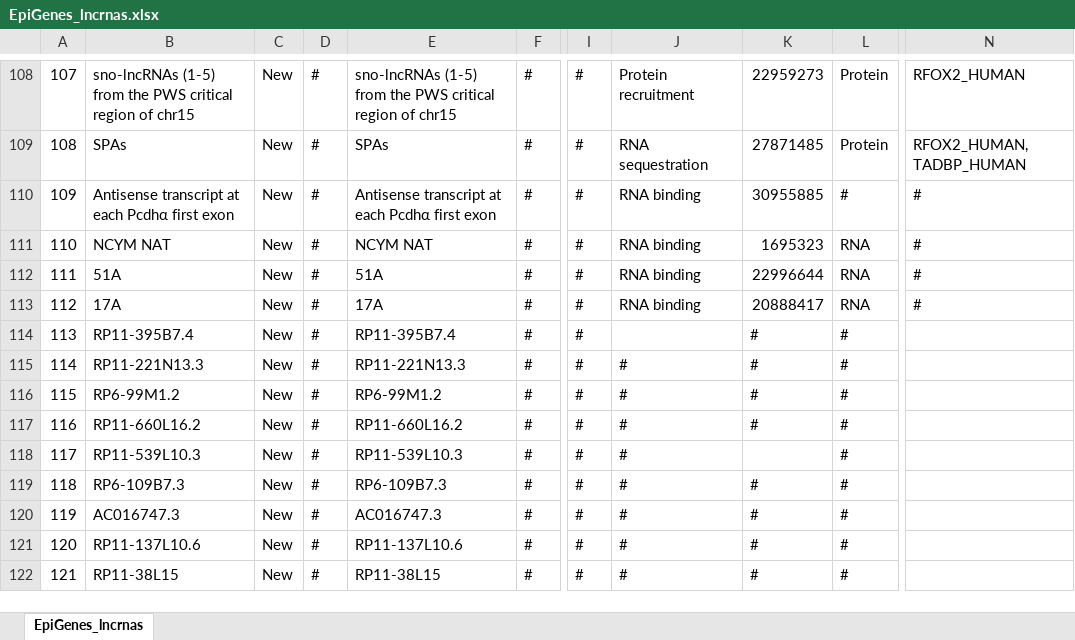
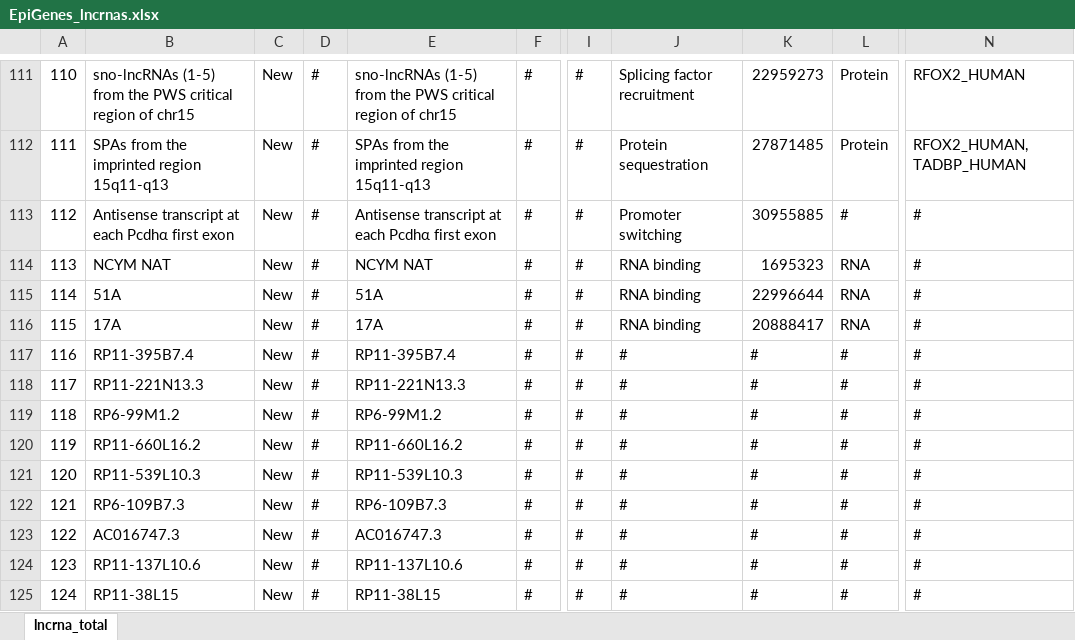
Before and after one commit to autosome-ru/epifactors_webapp, an Excel workbook: public/public_data/v1.8.0/EpiGenes_lncrnas.xlsx, sheet lncrna_total, drawn as a sheet; only a part is shown, gaps mark what is left out; values as stored, in another font and other column widths than the file's, no cell formats; charts and pictures not drawn; addresses are those after the commit; the diff covers the shown part only; the diff names each change by its address in the sheet, - before the commit and + after, or states it on an @@ line.

```diff
--- a/public/public_data/v1.8.0/EpiGenes_lncrnas.xlsx (sheet lncrna_total)
+++ b/public/public_data/v1.8.0/EpiGenes_lncrnas.xlsx (sheet lncrna_total)
-sheet tab: EpiGenes_lncrnas
+sheet tab: lncrna_total
@@ column A renumbered from row 5 down @@
-J111: Protein recruitment
+J111: Splicing factor recruitment
-B112: SPAs
+B112: SPAs from the imprinted region 15q11-q13
-E112: SPAs
+E112: SPAs from the imprinted region 15q11-q13
-J112: RNA sequestration
+J112: Protein sequestration
-J113: RNA binding
+J113: Promoter switching
-J117: (empty)
+J117: #
-N117:N125: (empty)
+N117:N125: #
-K121: (empty)
+K121: #
```
Also changed, not shown: 4 added rows, 1 removed row and 103 edited cells elsewhere in this sheet, cell formats, charts or pictures, public/public_data/v1.8.0/EpiGenes_histones.xlsx, public/public_data/v1.8.0/EpiGenes_main.xlsx.
